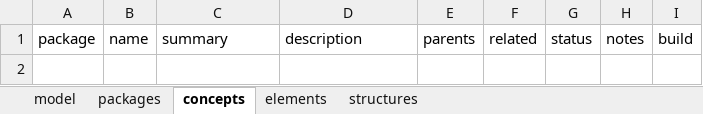
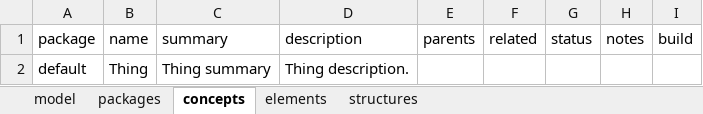
Before and after one commit to ShahimEssaid/ccdh-model, an Excel workbook: model_sets/src/default.xlsx, sheet concepts, drawn as a sheet; values as stored, in another font and other column widths than the file's, no borders; the diff names each change by its address in the sheet, - before the commit and + after, or states it on an @@ line.

Commit message:
concept closure, runs again.

```diff
--- a/model_sets/src/default.xlsx (sheet concepts)
+++ b/model_sets/src/default.xlsx (sheet concepts)
+row 2: default | Thing | Thing summary | Thing description.
```
Also changed, not shown: sheet elements, model_sets/src/current.xlsx, 12 other files.
